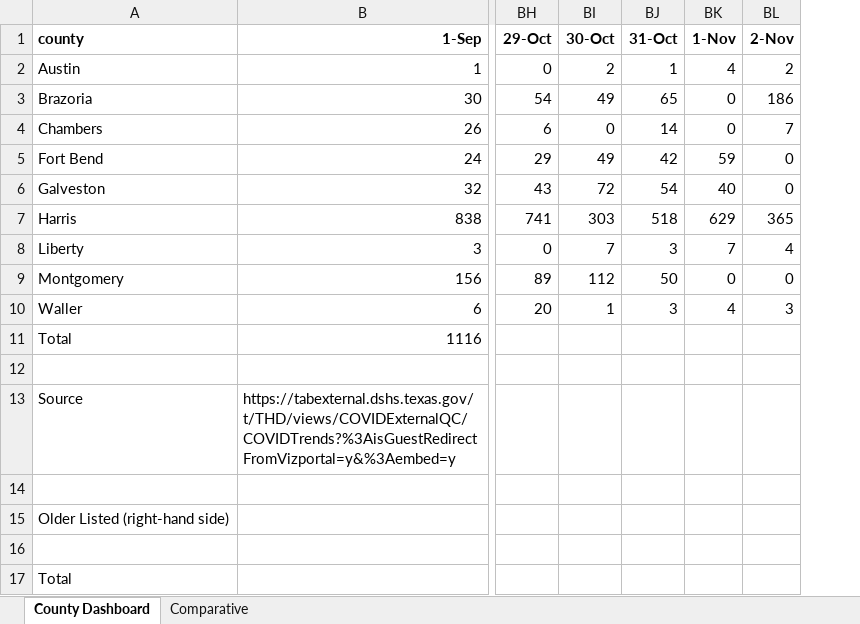
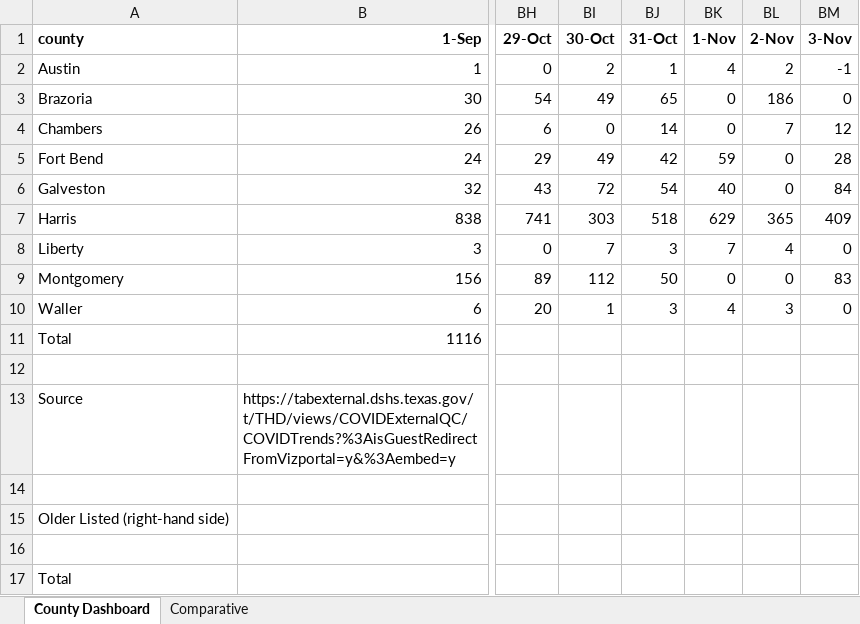
Before and after one commit to ictr/covid-19-county-R0, an Excel workbook: TSHS_CaseCountData/DSHS New County Data.xlsx, sheet County Dashboard, drawn as a sheet; only a part is shown, gaps mark what is left out; values as stored, in another font and other column widths than the file's, no borders; the diff names each change by its address in the sheet, - before the commit and + after, or states it on an @@ line.

```diff
--- a/TSHS_CaseCountData/DSHS New County Data.xlsx (sheet County Dashboard)
+++ b/TSHS_CaseCountData/DSHS New County Data.xlsx (sheet County Dashboard)
+column BM (3-Nov), rows 2-10: -1 | 0 | 12 | 28 | 84 | 409 | 0 | 83 | 0
```
Also changed, not shown: TMC/Total Tests by Date and Source.xlsx, TSHS_CaseCountData/Texas COVID-19 Case Count Data by County.xlsx, 6 other files.
